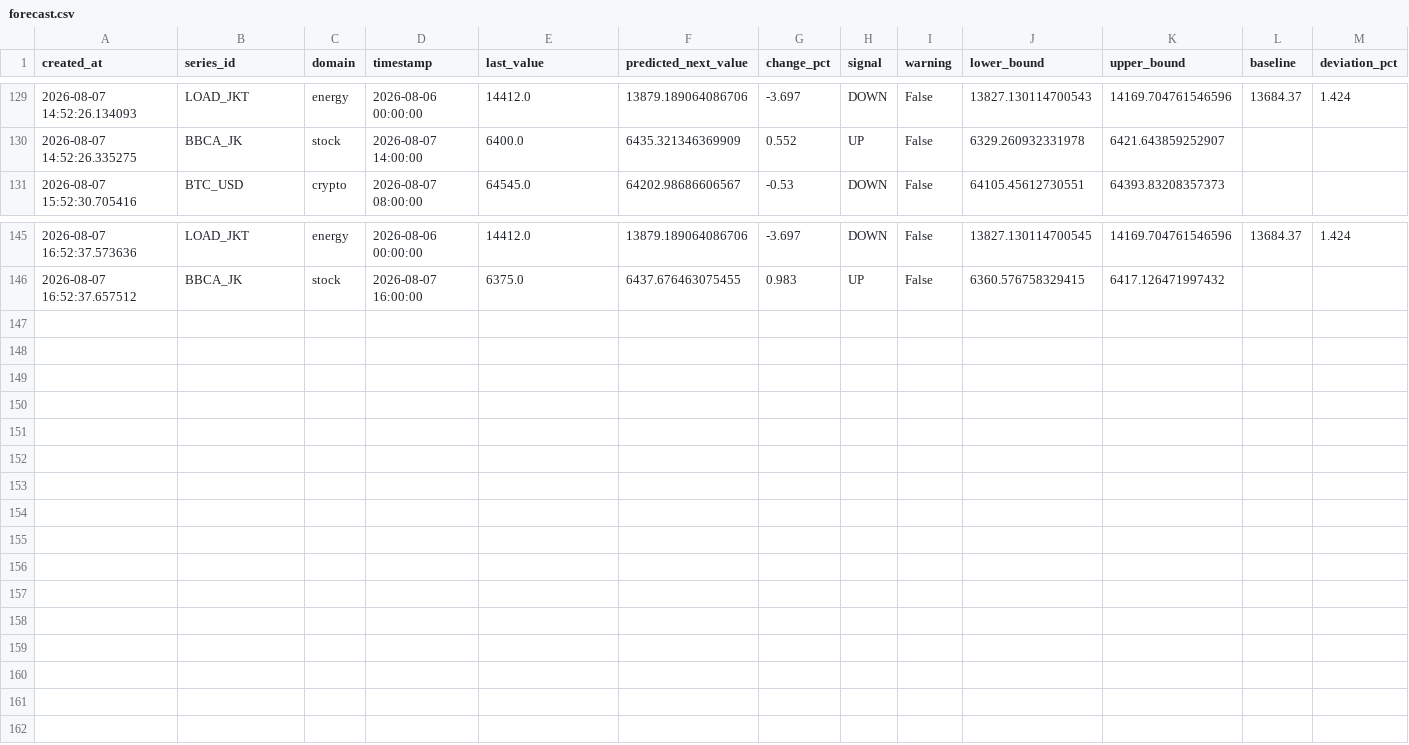
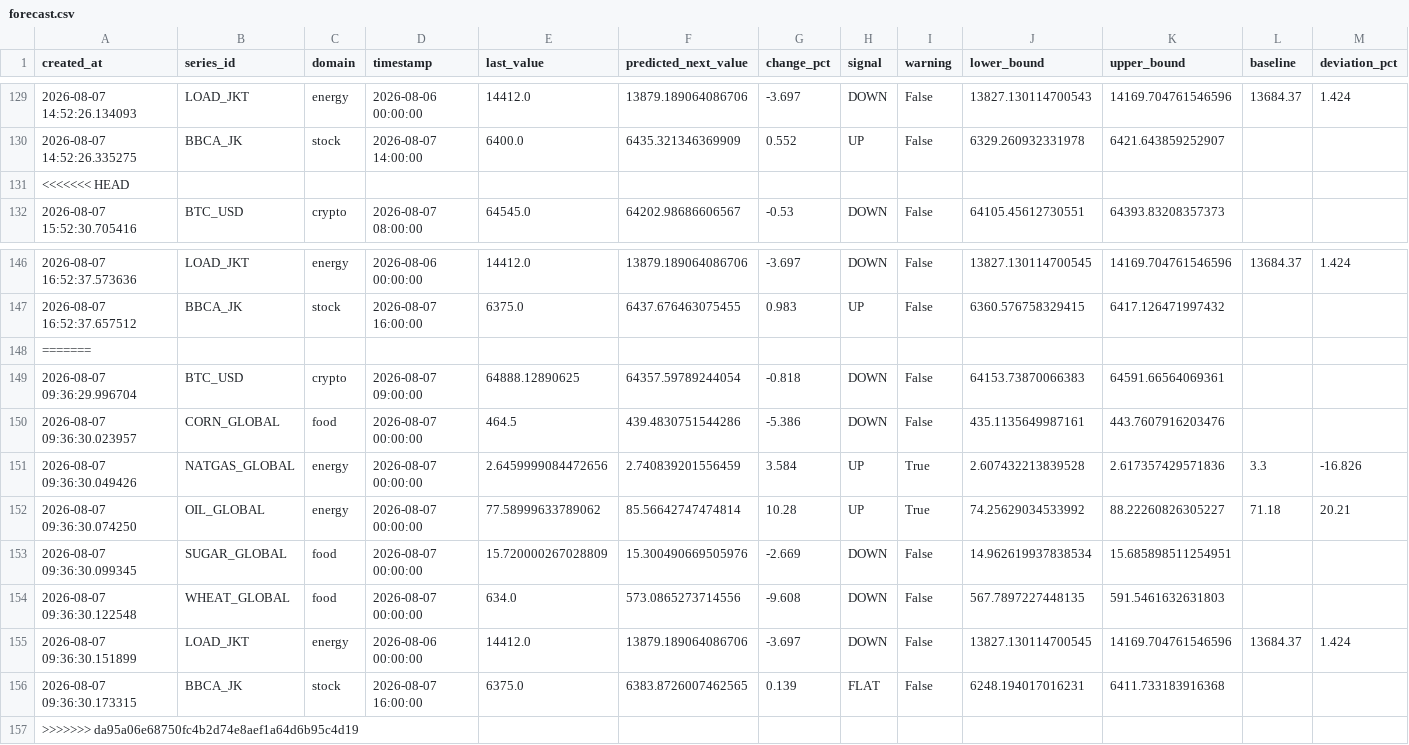
Before and after one commit to salimz-arch/tsf-market-analytics, a CSV file: data/forecasts/forecast.csv, drawn as a sheet; only a part is shown, gaps mark what is left out.

```diff
--- a/data/forecasts/forecast.csv
+++ b/data/forecasts/forecast.csv
@@ -130,2 +130,3 @@ created_at,series_id,domain,timestamp,last_value,predicted_next_value,change_pct
 2026-08-07 14:52:26.335275,BBCA_JK,stock,2026-08-07 14:00:00,6400.0,6435.321346369909,0.552,UP,False,6329.260932331978,6421.643859252907,,
+<<<<<<< HEAD
 2026-08-07 15:52:30.705416,BTC_USD,crypto,2026-08-07 08:00:00,64545.0,64202.98686606567,-0.53,DOWN,False,64105.45612730551,64393.83208357373,,
@@ -146 +147,11 @@ created_at,series_id,domain,timestamp,last_value,predicted_next_value,change_pct
 2026-08-07 16:52:37.657512,BBCA_JK,stock,2026-08-07 16:00:00,6375.0,6437.676463075455,0.983,UP,False,6360.576758329415,6417.126471997432,,
+=======
+2026-08-07 09:36:29.996704,BTC_USD,crypto,2026-08-07 09:00:00,64888.12890625,64357.59789244054,-0.818,DOWN,False,64153.73870066383,64591.66564069361,,
+2026-08-07 09:36:30.023957,CORN_GLOBAL,food,2026-08-07 00:00:00,464.5,439.4830751544286,-5.386,DOWN,False,435.1135649987161,443.7607916203476,,
+2026-08-07 09:36:30.049426,NATGAS_GLOBAL,energy,2026-08-07 00:00:00,2.6459999084472656,2.740839201556459,3.584,UP,True,2.607432213839528,2.617357429571836,3.3,-16.826
+2026-08-07 09:36:30.074250,OIL_GLOBAL,energy,2026-08-07 00:00:00,77.58999633789062,85.56642747474814,10.28,UP,True,74.25629034533992,88.22260826305227,71.18,20.21
+2026-08-07 09:36:30.099345,SUGAR_GLOBAL,food,2026-08-07 00:00:00,15.720000267028809,15.300490669505976,-2.669,DOWN,False,14.962619937838534,15.685898511254951,,
+2026-08-07 09:36:30.122548,WHEAT_GLOBAL,food,2026-08-07 00:00:00,634.0,573.0865273714556,-9.608,DOWN,False,567.7897227448135,591.5461632631803,,
+2026-08-07 09:36:30.151899,LOAD_JKT,energy,2026-08-06 00:00:00,14412.0,13879.189064086706,-3.697,DOWN,False,13827.130114700545,14169.704761546596,13684.37,1.424
+2026-08-07 09:36:30.173315,BBCA_JK,stock,2026-08-07 16:00:00,6375.0,6383.8726007462565,0.139,FLAT,False,6248.194017016231,6411.733183916368,,
+>>>>>>> da95a06e68750fc4b2d74e8aef1a64d6b95c4d19
```
Also changed, not shown: data/forecasts/conclusions.csv, data/forecasts/evaluation.csv, 33 other files.
